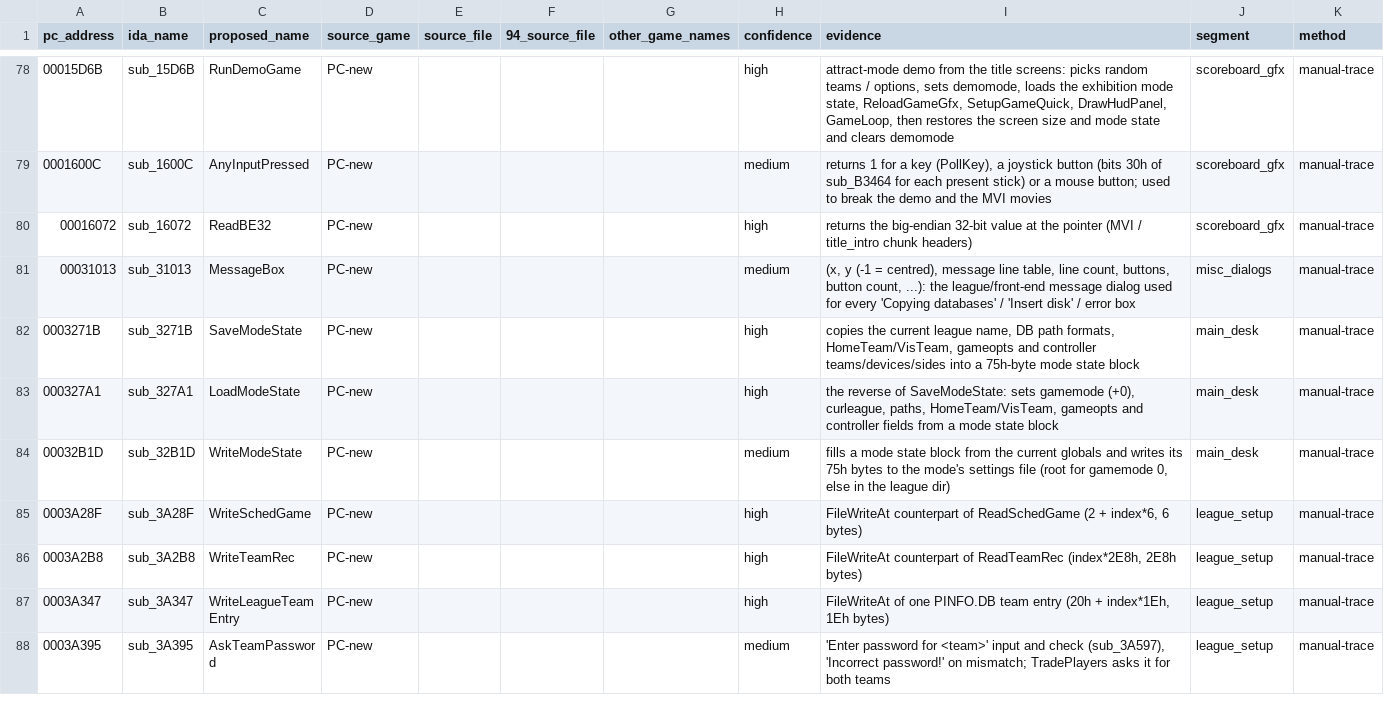
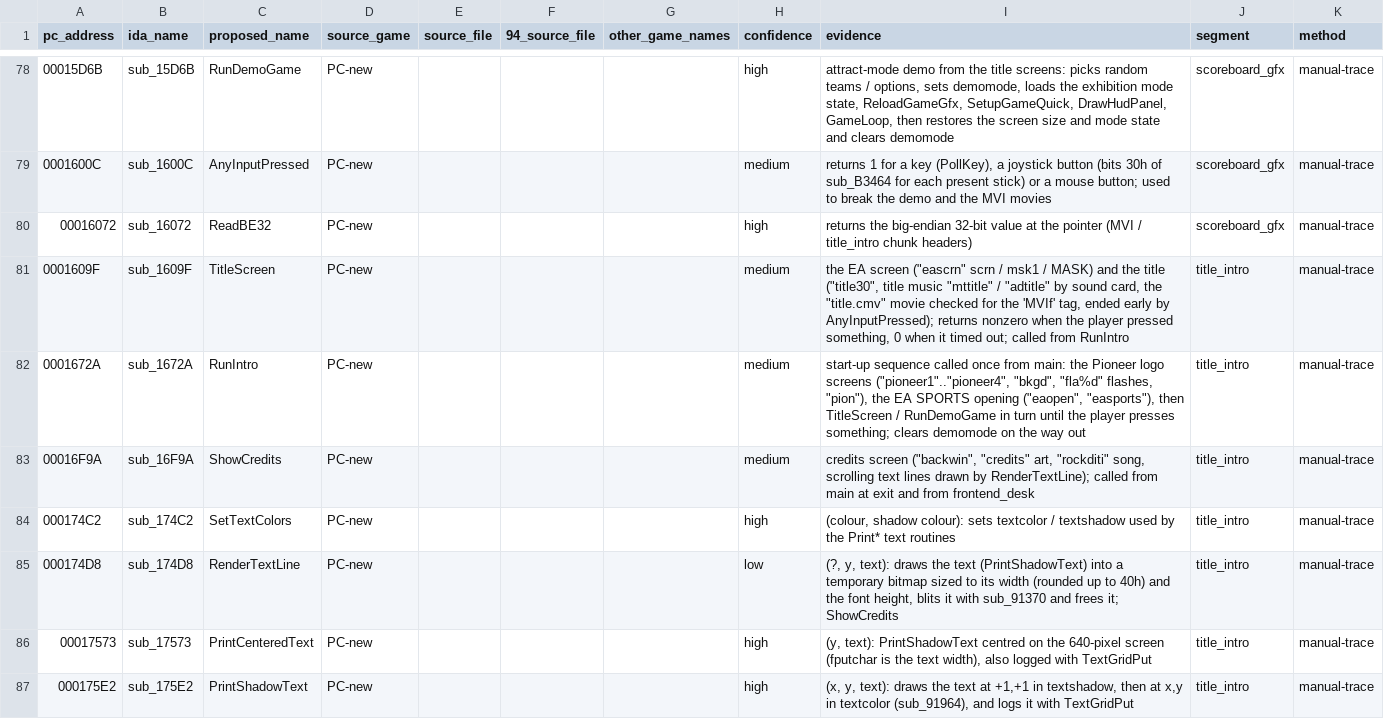
Before and after one commit to abdulahmad/NHL95PC, a CSV file: tools/manual_names.csv, drawn as a sheet; only a part is shown, gaps mark what is left out; the shorter side is filled out with more unchanged rows; the diff covers the shown part only.

Commit message:
title_intro: RunIntro, TitleScreen, ShowCredits and the shared text print layer

```diff
--- a/tools/manual_names.csv
+++ b/tools/manual_names.csv
@@ -80 +80,8 @@ pc_address,ida_name,proposed_name,source_game,source_file,94_source_file,other_g
 00016072,sub_16072,ReadBE32,PC-new,,,,high,returns the big-endian 32-bit value at the pointer (MVI / title_intro chunk headers),scoreboard_gfx,manual-trace
+0001609F,sub_1609F,TitleScreen,PC-new,,,,medium,"the EA screen (""eascrn"" scrn / msk1 / MASK) and the title (""title30"", title music ""mttitle"" / ""adtitle"" by sound card, the ""title.cmv"" movie checked for the 'MVIf' tag, ended early by AnyInputPressed); returns nonzero when the player pressed something, 0 when it timed out; called from RunIntro",title_intro,manual-trace
+0001672A,sub_1672A,RunIntro,PC-new,,,,medium,"start-up sequence called once from main: the Pioneer logo screens (""pioneer1""..""pioneer4"", ""bkgd"", ""fla%d"" flashes, ""pion""), the EA SPORTS opening (""eaopen"", ""easports""), then TitleScreen / RunDemoGame in turn until the player presses something; clears demomode on the way out",title_intro,manual-trace
+00016F9A,sub_16F9A,ShowCredits,PC-new,,,,medium,"credits screen (""backwin"", ""credits"" art, ""rockditi"" song, scrolling text lines drawn by RenderTextLine); called from main at exit and from frontend_desk",title_intro,manual-trace
+000174C2,sub_174C2,SetTextColors,PC-new,,,,high,"(colour, shadow colour): sets textcolor / textshadow used by the Print* text routines",title_intro,manual-trace
+000174D8,sub_174D8,RenderTextLine,PC-new,,,,low,"(?, y, text): draws the text (PrintShadowText) into a temporary bitmap sized to its width (rounded up to 40h) and the font height, blits it with sub_91370 and frees it; ShowCredits",title_intro,manual-trace
+00017573,sub_17573,PrintCenteredText,PC-new,,,,high,"(y, text): PrintShadowText centred on the 640-pixel screen (fputchar is the text width), also logged with TextGridPut",title_intro,manual-trace
+000175E2,sub_175E2,PrintShadowText,PC-new,,,,high,"(x, y, text): draws the text at +1,+1 in textshadow, then at x,y in textcolor (sub_91964), and logs it with TextGridPut",title_intro,manual-trace
```
Also changed, not shown: 7 added rows elsewhere in this file, name_map_94.csv, tools/global_map.csv, 31 other files.
